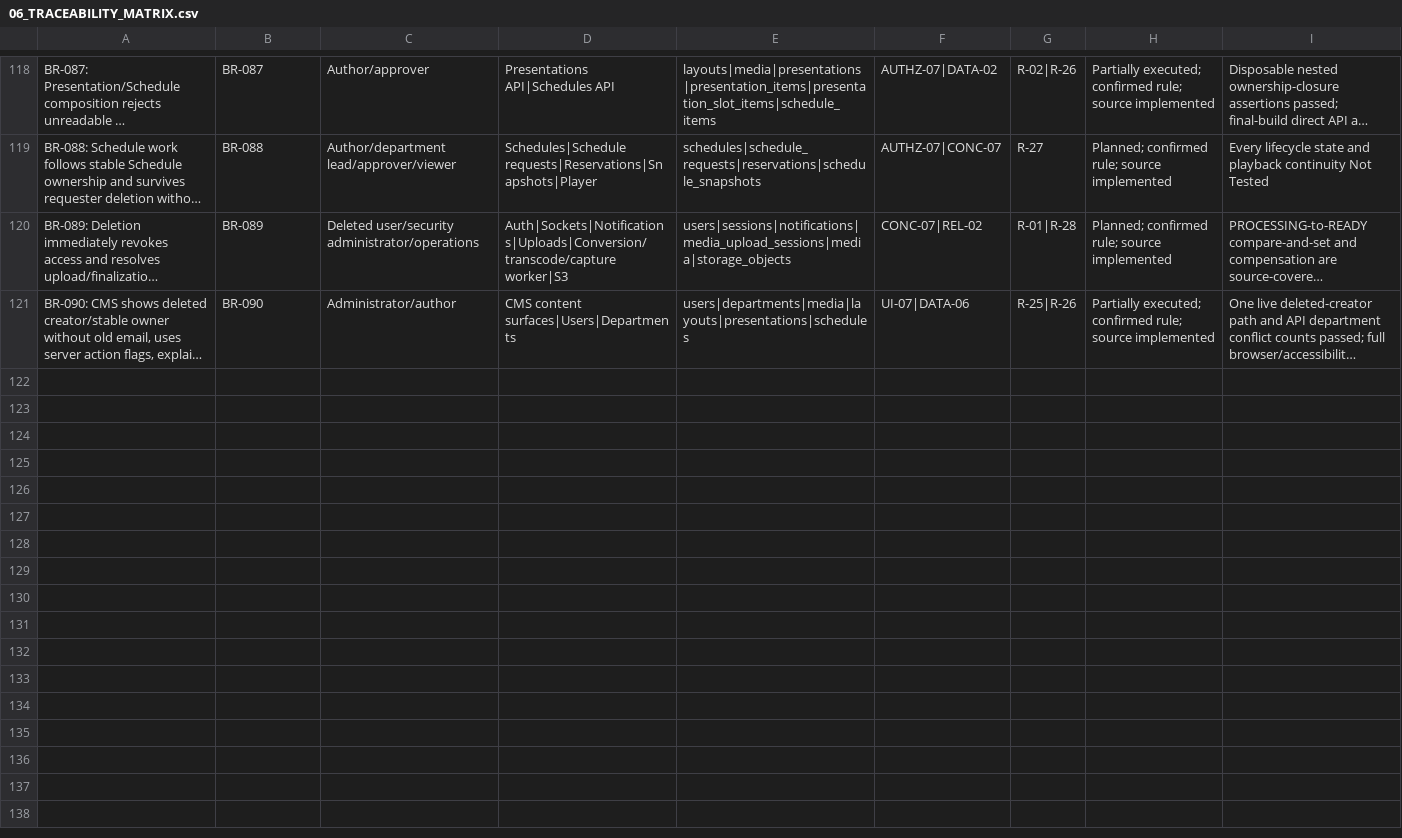
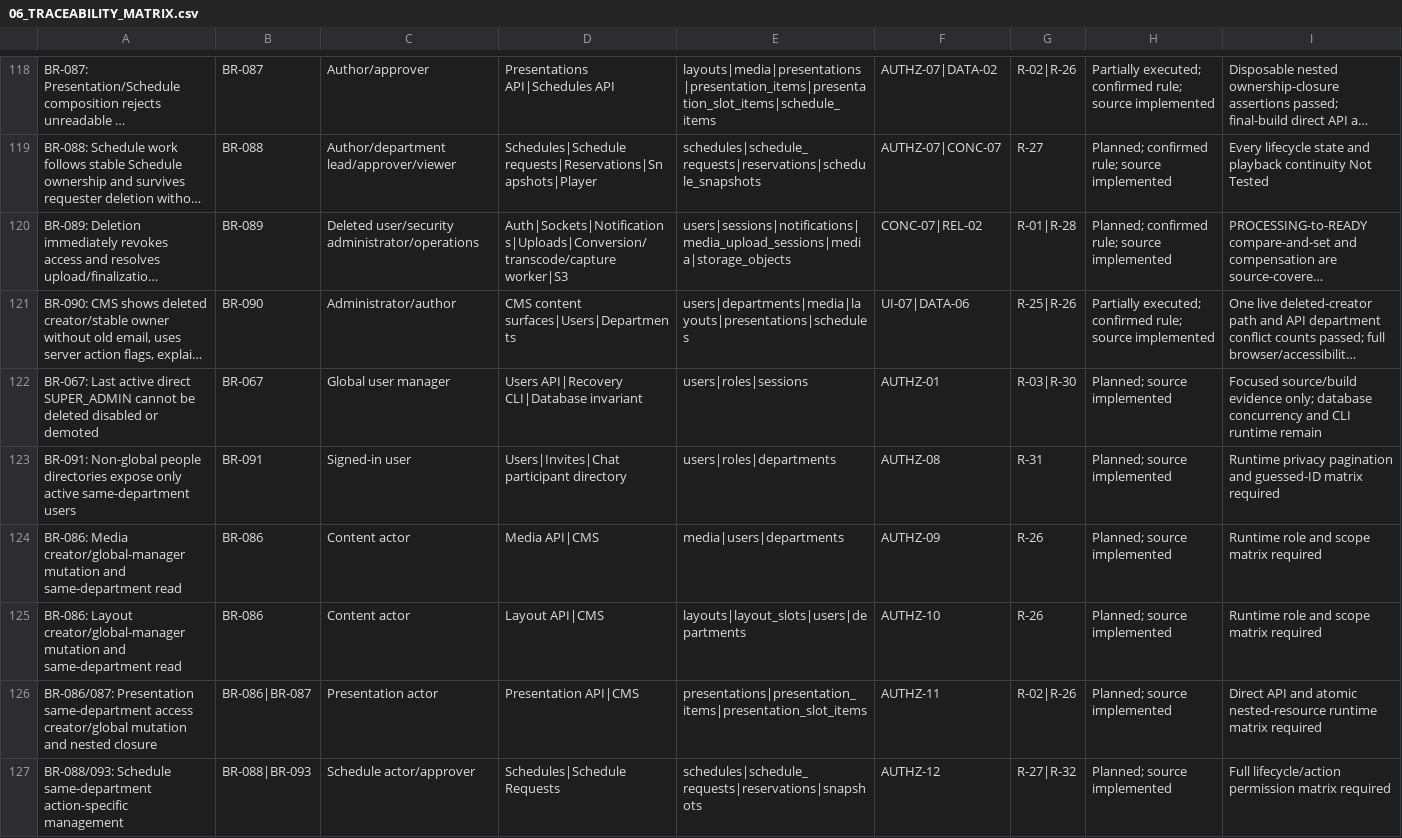
Before and after one commit to anuragkmr45/DARSHAN-SIGNAGE, a CSV file: qa-artifacts/06_TRACEABILITY_MATRIX.csv, drawn as a sheet; only a part is shown, gaps mark what is left out; long unchanged cells end in …; the diff covers the shown part only; the diff names each change by its address in the sheet, - before the commit and + after, or states it on an @@ line.

```diff
--- a/qa-artifacts/06_TRACEABILITY_MATRIX.csv
+++ b/qa-artifacts/06_TRACEABILITY_MATRIX.csv
+row 122: BR-067: Last active direct SUPER_ADMIN cannot be deleted disabled or demoted | BR-067 | Global user manager | Users API|Recovery CLI|Database invariant | users|roles|sessions | AUTHZ-01 | R-03|R-30 | Planned; source implemented | Focused source/build evidence only; database concurrency and CLI runtime remain
+row 123: BR-091: Non-global people directories expose only active same-department users | BR-091 | Signed-in user | Users|Invites|Chat participant directory | users|roles|departments | AUTHZ-08 | R-31 | Planned; source implemented | Runtime privacy pagination and guessed-ID matrix required
+row 124: BR-086: Media creator/global-manager mutation and same-department read | BR-086 | Content actor | Media API|CMS | media|users|departments | AUTHZ-09 | R-26 | Planned; source implemented | Runtime role and scope matrix required
+row 125: BR-086: Layout creator/global-manager mutation and same-department read | BR-086 | Content actor | Layout API|CMS | layouts|layout_slots|users|departments | AUTHZ-10 | R-26 | Planned; source implemented | Runtime role and scope matrix required
+row 126: BR-086/087: Presentation same-department access creator/global mutation and nested closure | BR-086|BR-087 | Presentation actor | Presentation API|CMS | presentations|presentation_items|presentation_slot_items | AUTHZ-11 | R-02|R-26 | Planned; source implemented | Direct API and atomic nested-resource runtime matrix required
+row 127: BR-088/093: Schedule same-department action-specific management | BR-088|BR-093 | Schedule actor/approver | Schedules|Schedule Requests | schedules|schedule_requests|reservations|snapshots | AUTHZ-12 | R-27|R-32 | Planned; source implemented | Full lifecycle/action permission matrix required
```
Also changed, not shown: 5 added rows and 12 edited cells elsewhere in this file, qa-artifacts/03_RISK_REGISTER.csv, 18 other files.
